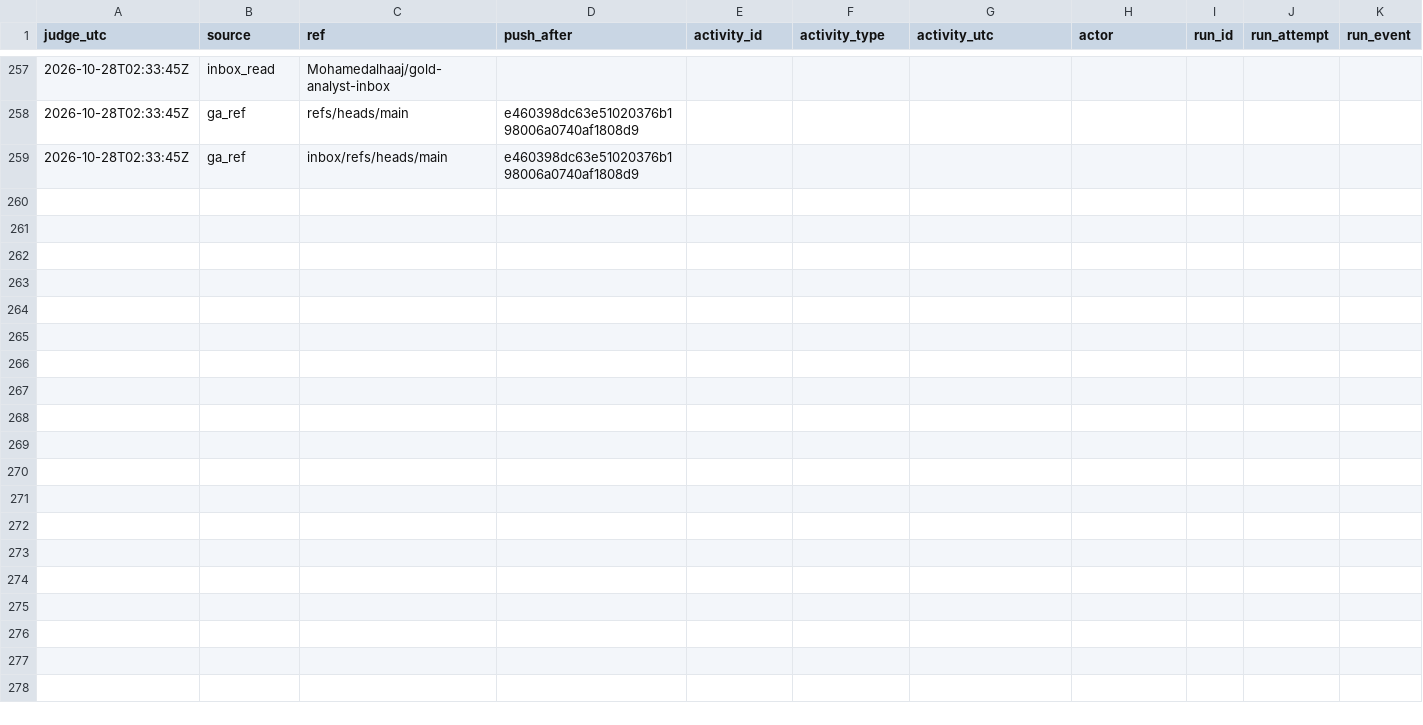
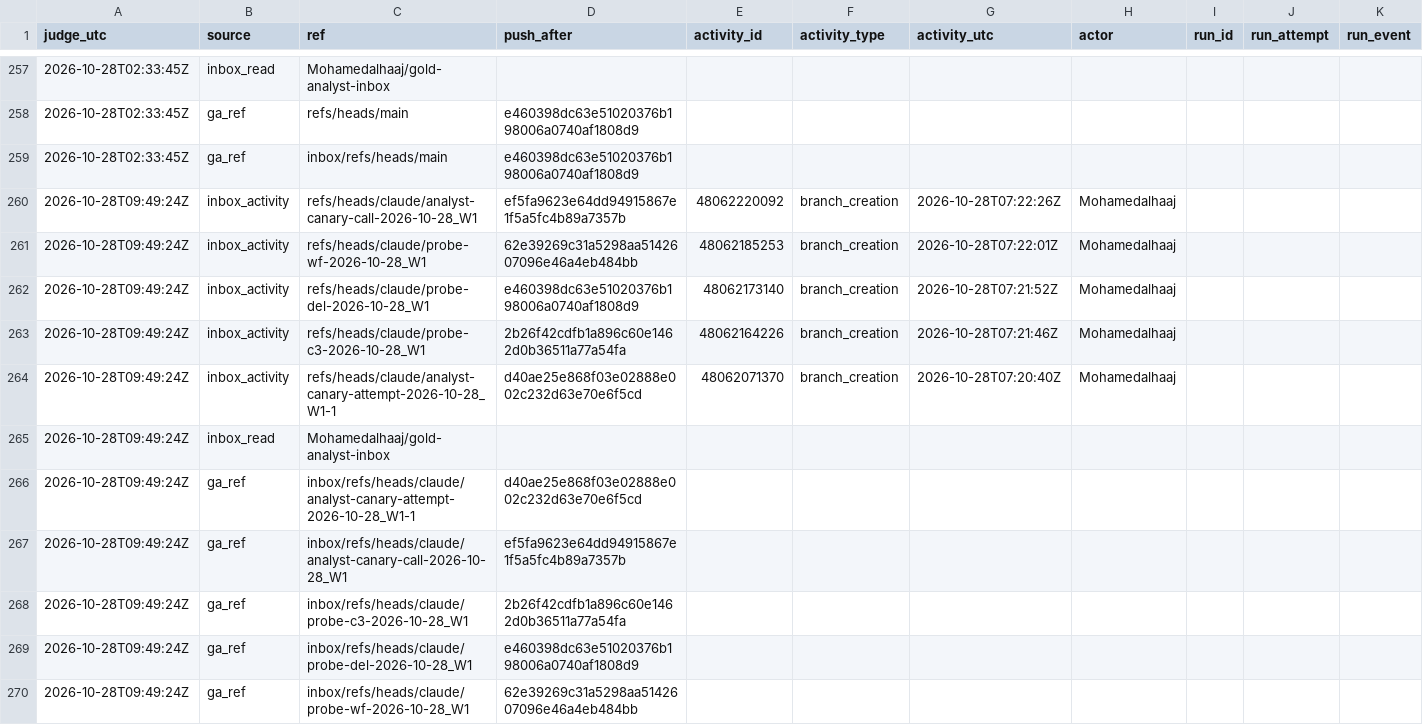
Before and after one commit to Mohamedalhaaj/gold-forward-watch, a CSV file: reports/judge_analyst/evidence.csv, drawn as a sheet; only a part is shown, gaps mark what is left out; rows hold the shown columns only; the diff names each change by its address in the sheet, - before the commit and + after, or states it on an @@ line.

```diff
--- a/reports/judge_analyst/evidence.csv
+++ b/reports/judge_analyst/evidence.csv
+row 260: 2026-10-28T09:49:24Z | inbox_activity | refs/heads/claude/analyst-canary-call-2026-10-28_W1 | ef5fa9623e64dd94915867e1f5a5fc4b89a7357b | 48062220092 | branch_creation | 2026-10-28T07:22:26Z | Mohamedalhaaj
+row 261: 2026-10-28T09:49:24Z | inbox_activity | refs/heads/claude/probe-wf-2026-10-28_W1 | 62e39269c31a5298aa5142607096e46a4eb484bb | 48062185253 | branch_creation | 2026-10-28T07:22:01Z | Mohamedalhaaj
+row 262: 2026-10-28T09:49:24Z | inbox_activity | refs/heads/claude/probe-del-2026-10-28_W1 | e460398dc63e51020376b198006a0740af1808d9 | 48062173140 | branch_creation | 2026-10-28T07:21:52Z | Mohamedalhaaj
+row 263: 2026-10-28T09:49:24Z | inbox_activity | refs/heads/claude/probe-c3-2026-10-28_W1 | 2b26f42cdfb1a896c60e1462d0b36511a77a54fa | 48062164226 | branch_creation | 2026-10-28T07:21:46Z | Mohamedalhaaj
+row 264: 2026-10-28T09:49:24Z | inbox_activity | refs/heads/claude/analyst-canary-attempt-2026-10-28_W1-1 | d40ae25e868f03e02888e002c232d63e70e6f5cd | 48062071370 | branch_creation | 2026-10-28T07:20:40Z | Mohamedalhaaj
+row 265: 2026-10-28T09:49:24Z | inbox_read | Mohamedalhaaj/gold-analyst-inbox
+row 266: 2026-10-28T09:49:24Z | ga_ref | inbox/refs/heads/claude/analyst-canary-attempt-2026-10-28_W1-1 | d40ae25e868f03e02888e002c232d63e70e6f5cd
+row 267: 2026-10-28T09:49:24Z | ga_ref | inbox/refs/heads/claude/analyst-canary-call-2026-10-28_W1 | ef5fa9623e64dd94915867e1f5a5fc4b89a7357b
+row 268: 2026-10-28T09:49:24Z | ga_ref | inbox/refs/heads/claude/probe-c3-2026-10-28_W1 | 2b26f42cdfb1a896c60e1462d0b36511a77a54fa
+row 269: 2026-10-28T09:49:24Z | ga_ref | inbox/refs/heads/claude/probe-del-2026-10-28_W1 | e460398dc63e51020376b198006a0740af1808d9
+row 270: 2026-10-28T09:49:24Z | ga_ref | inbox/refs/heads/claude/probe-wf-2026-10-28_W1 | 62e39269c31a5298aa5142607096e46a4eb484bb
```
Also changed, not shown: reports/judge_analyst/VERDICTS.csv, 3 other files.
